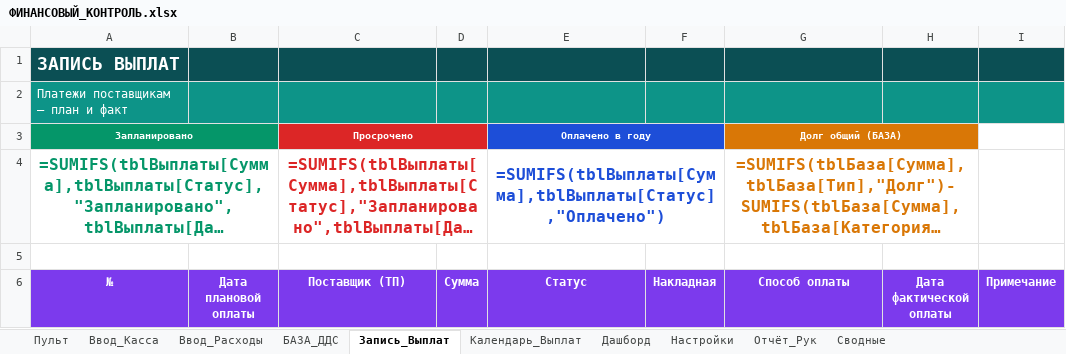
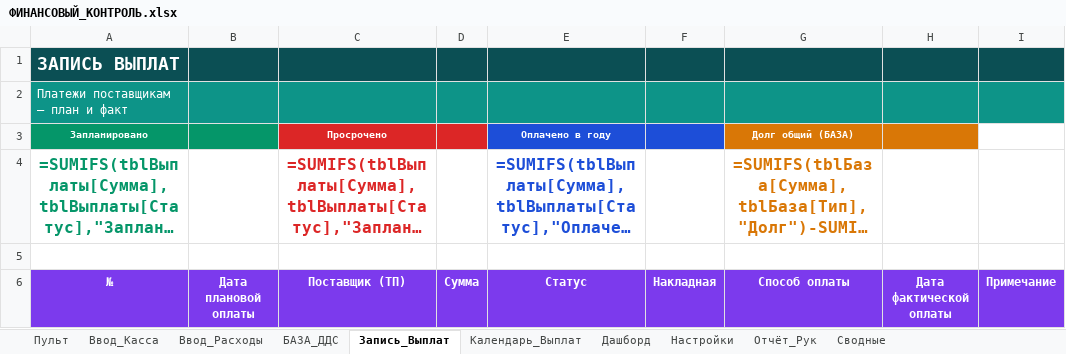
Before and after one commit to dexauron/Auron, an Excel workbook: ФИНАНСОВЫЙ_КОНТРОЛЬ.xlsx, sheet Запись_Выплат, drawn as a sheet; only a part is shown; long unchanged cells end in …; values as stored, in another font and other column widths than the file's, no borders; formulas without a stored value are shown as written; table styles not drawn; the diff names each change by its address in the sheet, - before the commit and + after, or states it on an @@ line.

```diff
--- a/ФИНАНСОВЫЙ_КОНТРОЛЬ.xlsx (sheet Запись_Выплат)
+++ b/ФИНАНСОВЫЙ_КОНТРОЛЬ.xlsx (sheet Запись_Выплат)
-A3:B3 merged
-B3 fill: none
+B3 fill: #059669
-C3:D3 merged
-D3 fill: none
+D3 fill: #DC2626
-E3:F3 merged
-F3 fill: none
+F3 fill: #1D4ED8
-G3:H3 merged
-H3 fill: none
+H3 fill: #D97706
-A4:B4 merged
-C4:D4 merged
-E4:F4 merged
-G4:H4 merged
```
Also changed, not shown: sheet Дашборд, sheet Отчёт_Рук, sheet Сводные, sheet Ввод_Расходы, sheet Календарь_Выплат, sheet Пульт, 1 other file.
